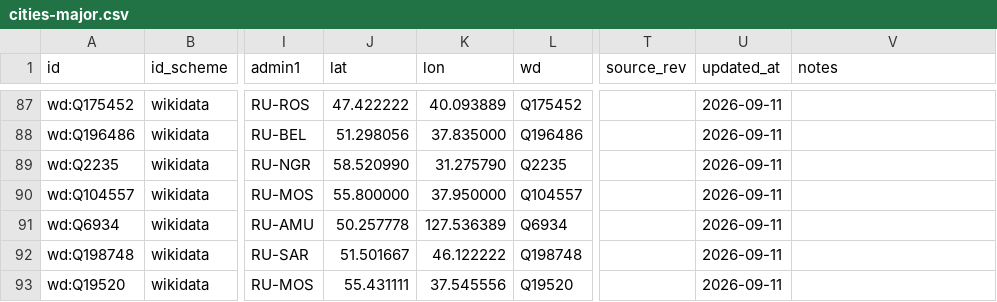
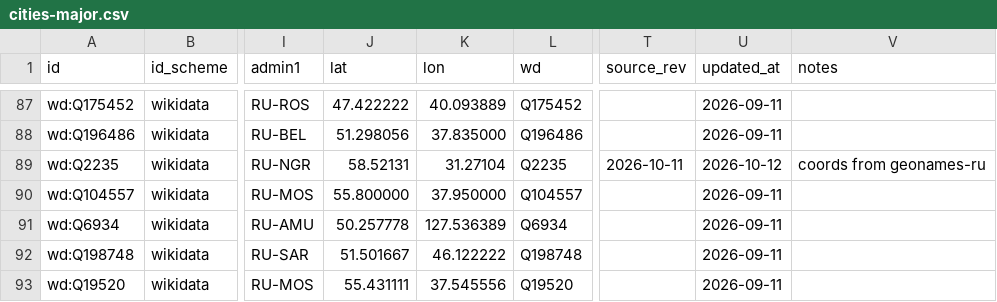
Before and after one commit to unhexx/toponym, a CSV file: data/curated/cities-major.csv, drawn as a sheet; only a part is shown, gaps mark what is left out; the diff names each change by its address in the sheet, - before the commit and + after, or states it on an @@ line.

```diff
--- a/data/curated/cities-major.csv
+++ b/data/curated/cities-major.csv
-J89 (lat): 58.520990
+J89 (lat): 58.52131
-K89 (lon): 31.275790
+K89 (lon): 31.27104
-T89 (source_rev): (empty)
+T89 (source_rev): 2026-10-11
-U89 (updated_at): 2026-09-11
+U89 (updated_at): 2026-10-12
-V89 (notes): (empty)
+V89 (notes): coords from geonames-ru
```
Also changed, not shown: 2 other files.
